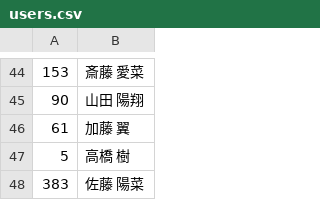
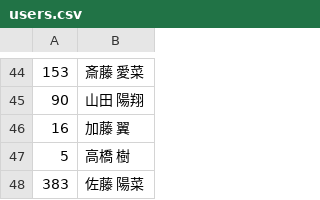
Before and after one commit to SaltRinko/tutorial_b5, a CSV file: users.csv, drawn as a sheet; only a part is shown, gaps mark what is left out.

Commit message:
加藤さんの要望

```diff
--- a/users.csv
+++ b/users.csv
@@ -45,3 +45,3 @@
 90,山田 陽翔
-61,加藤 翼
+16,加藤 翼
 5,高橋 樹
```
